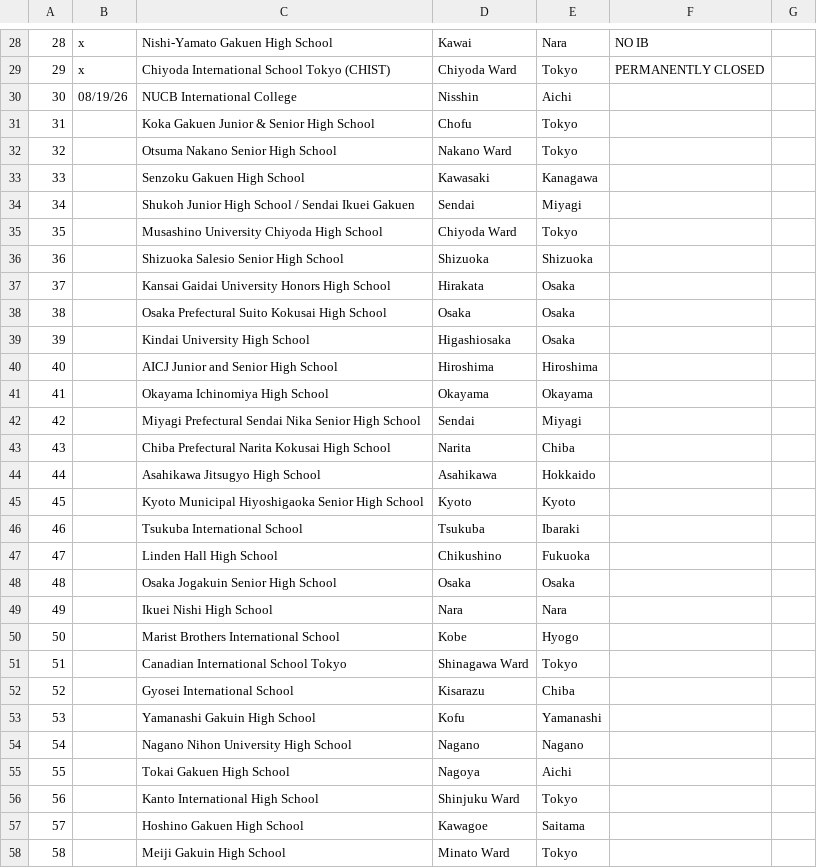
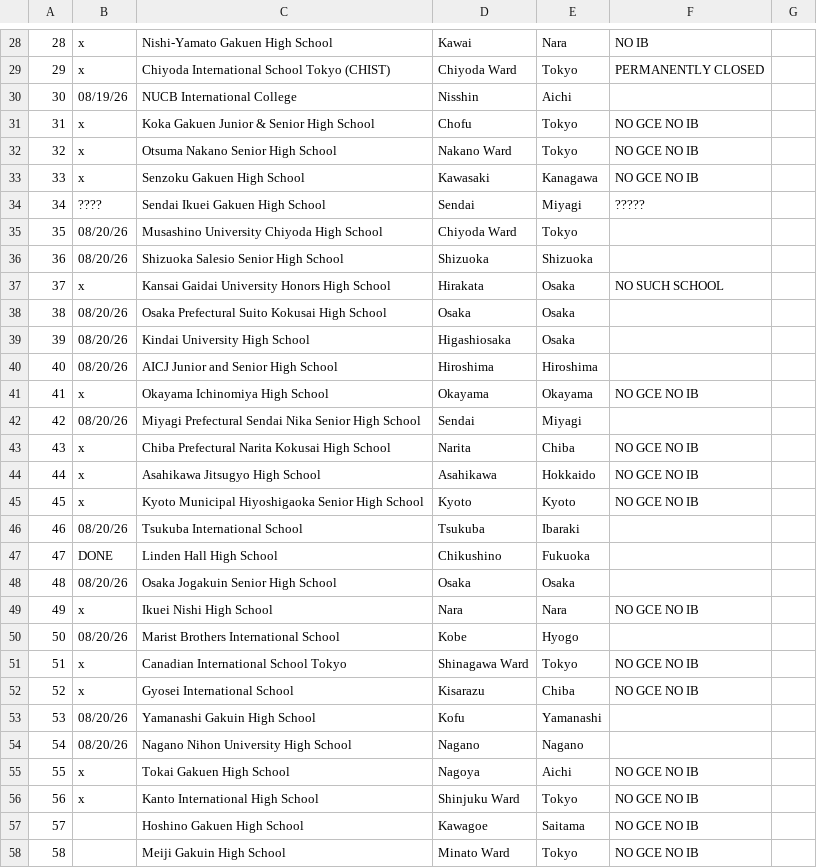
Before and after one commit to yliow/yliow.github.io, a CSV file: cccs-international/cccs-japan/data/ib/top100.csv, drawn as a sheet; only a part is shown, gaps mark what is left out; the diff covers the shown part only.

```diff
--- a/cccs-international/cccs-japan/data/ib/top100.csv
+++ b/cccs-international/cccs-japan/data/ib/top100.csv
@@ -30,29 +30,29 @@
 30,08/19/26,NUCB International College,Nisshin,Aichi,,
-31,,Koka Gakuen Junior & Senior High School,Chofu,Tokyo,,
-32,,Otsuma Nakano Senior High School,Nakano Ward,Tokyo,,
-33,,Senzoku Gakuen High School,Kawasaki,Kanagawa,,
-34,,Shukoh Junior High School / Sendai Ikuei Gakuen,Sendai,Miyagi,,
-35,,Musashino University Chiyoda High School,Chiyoda Ward,Tokyo,,
-36,,Shizuoka Salesio Senior High School,Shizuoka,Shizuoka,,
-37,,Kansai Gaidai University Honors High School,Hirakata,Osaka,,
-38,,Osaka Prefectural Suito Kokusai High School,Osaka,Osaka,,
-39,,Kindai University High School,Higashiosaka,Osaka,,
-40,,AICJ Junior and Senior High School,Hiroshima,Hiroshima,,
-41,,Okayama Ichinomiya High School,Okayama,Okayama,,
-42,,Miyagi Prefectural Sendai Nika Senior High School,Sendai,Miyagi,,
-43,,Chiba Prefectural Narita Kokusai High School,Narita,Chiba,,
-44,,Asahikawa Jitsugyo High School,Asahikawa,Hokkaido,,
-45,,Kyoto Municipal Hiyoshigaoka Senior High School,Kyoto,Kyoto,,
-46,,Tsukuba International School,Tsukuba,Ibaraki,,
-47,,Linden Hall High School,Chikushino,Fukuoka,,
-48,,Osaka Jogakuin Senior High School,Osaka,Osaka,,
-49,,Ikuei Nishi High School,Nara,Nara,,
-50,,Marist Brothers International School,Kobe,Hyogo,,
-51,,Canadian International School Tokyo,Shinagawa Ward,Tokyo,,
-52,,Gyosei International School,Kisarazu,Chiba,,
-53,,Yamanashi Gakuin High School,Kofu,Yamanashi,,
-54,,Nagano Nihon University High School,Nagano,Nagano,,
-55,,Tokai Gakuen High School,Nagoya,Aichi,,
-56,,Kanto International High School,Shinjuku Ward,Tokyo,,
-57,,Hoshino Gakuen High School,Kawagoe,Saitama,,
-58,,Meiji Gakuin High School,Minato Ward,Tokyo,,
+31,x,Koka Gakuen Junior & Senior High School,Chofu,Tokyo,NO GCE NO IB,
+32,x,Otsuma Nakano Senior High School,Nakano Ward,Tokyo,NO GCE NO IB,
+33,x,Senzoku Gakuen High School,Kawasaki,Kanagawa,NO GCE NO IB,
+34,????,Sendai Ikuei Gakuen High School,Sendai,Miyagi,?????,
+35,08/20/26,Musashino University Chiyoda High School,Chiyoda Ward,Tokyo,,
+36,08/20/26,Shizuoka Salesio Senior High School,Shizuoka,Shizuoka,,
+37,x,Kansai Gaidai University Honors High School,Hirakata,Osaka,NO SUCH SCHOOL,
+38,08/20/26,Osaka Prefectural Suito Kokusai High School,Osaka,Osaka,,
+39,08/20/26,Kindai University High School,Higashiosaka,Osaka,,
+40,08/20/26,AICJ Junior and Senior High School,Hiroshima,Hiroshima,,
+41,x,Okayama Ichinomiya High School,Okayama,Okayama,NO GCE NO IB,
+42,08/20/26,Miyagi Prefectural Sendai Nika Senior High School,Sendai,Miyagi,,
+43,x,Chiba Prefectural Narita Kokusai High School,Narita,Chiba,NO GCE NO IB,
+44,x,Asahikawa Jitsugyo High School,Asahikawa,Hokkaido,NO GCE NO IB,
+45,x,Kyoto Municipal Hiyoshigaoka Senior High School,Kyoto,Kyoto,NO GCE NO IB,
+46,08/20/26,Tsukuba International School,Tsukuba,Ibaraki,,
+47,DONE,Linden Hall High School,Chikushino,Fukuoka,,
+48,08/20/26,Osaka Jogakuin Senior High School,Osaka,Osaka,,
+49,x,Ikuei Nishi High School,Nara,Nara,NO GCE NO IB,
+50,08/20/26,Marist Brothers International School,Kobe,Hyogo,,
+51,x,Canadian International School Tokyo,Shinagawa Ward,Tokyo,NO GCE NO IB,
+52,x,Gyosei International School,Kisarazu,Chiba,NO GCE NO IB,
+53,08/20/26,Yamanashi Gakuin High School,Kofu,Yamanashi,,
+54,08/20/26,Nagano Nihon University High School,Nagano,Nagano,,
+55,x,Tokai Gakuen High School,Nagoya,Aichi,NO GCE NO IB,
+56,x,Kanto International High School,Shinjuku Ward,Tokyo,NO GCE NO IB,
+57,,Hoshino Gakuen High School,Kawagoe,Saitama,NO GCE NO IB,
+58,,Meiji Gakuin High School,Minato Ward,Tokyo,NO GCE NO IB,
```
Also changed, not shown: 1 removed row and 44 edited cells elsewhere in this file, cccs-international/cccs-south-korea/data/gce/gce.csv, cccs-international/cccs-south-korea/data/ib/ib.csv, 1 other file.
